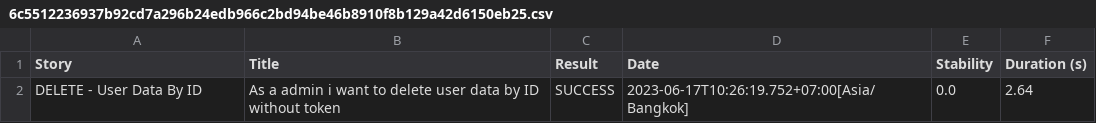
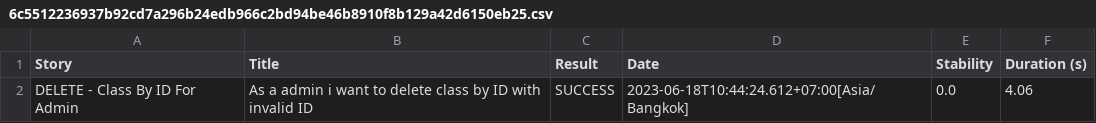
Before and after one commit to Kelompok-Capstone-9/QE-API, a CSV file: target/site/serenity/6c5512236937b92cd7a296b24edb966c2bd94be46b8910f8b129a42d6150eb25.csv, drawn as a sheet.

```diff
--- a/target/site/serenity/6c5512236937b92cd7a296b24edb966c2bd94be46b8910f8b129a42d6150eb25.csv
+++ b/target/site/serenity/6c5512236937b92cd7a296b24edb966c2bd94be46b8910f8b129a42d6150eb25.csv
@@ -1,2 +1,2 @@
 "Story","Title","Result","Date","Stability","Duration (s)"
-"DELETE - User Data By ID","As a admin i want to delete user data by ID without token","SUCCESS","2023-06-17T10:26:19.752+07:00[Asia/Bangkok]","0.0","2.64"
+"DELETE - Class By ID For Admin","As a admin i want to delete class by ID with invalid ID","SUCCESS","2023-06-18T10:44:24.612+07:00[Asia/Bangkok]","0.0","4.06"
```
Also changed, not shown: target/site/serenity/8a5932f234a3c8a76a90354e6bc706cd4b6a929e53877f071ee09414ee4aa363.csv, target/site/serenity/results.csv, 32 other files.
